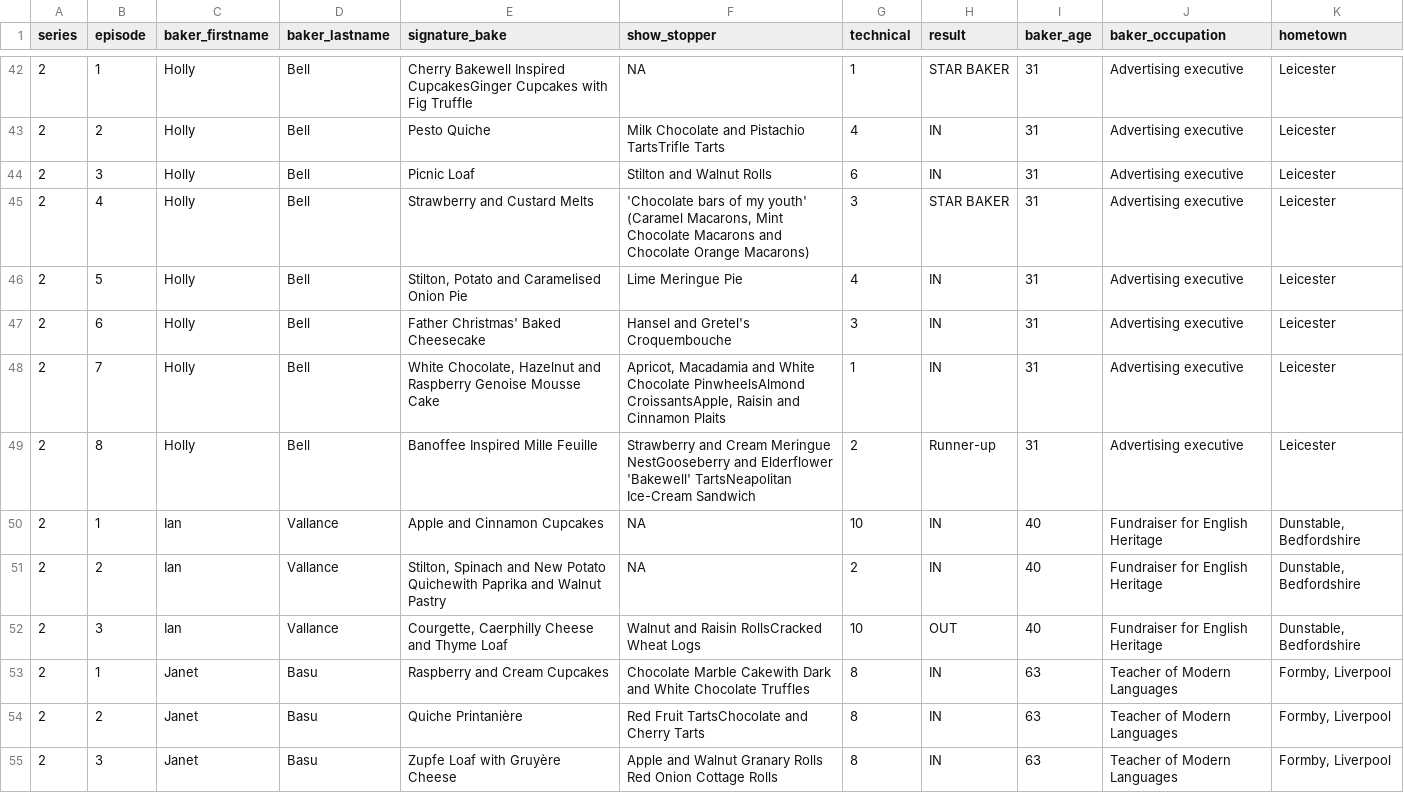
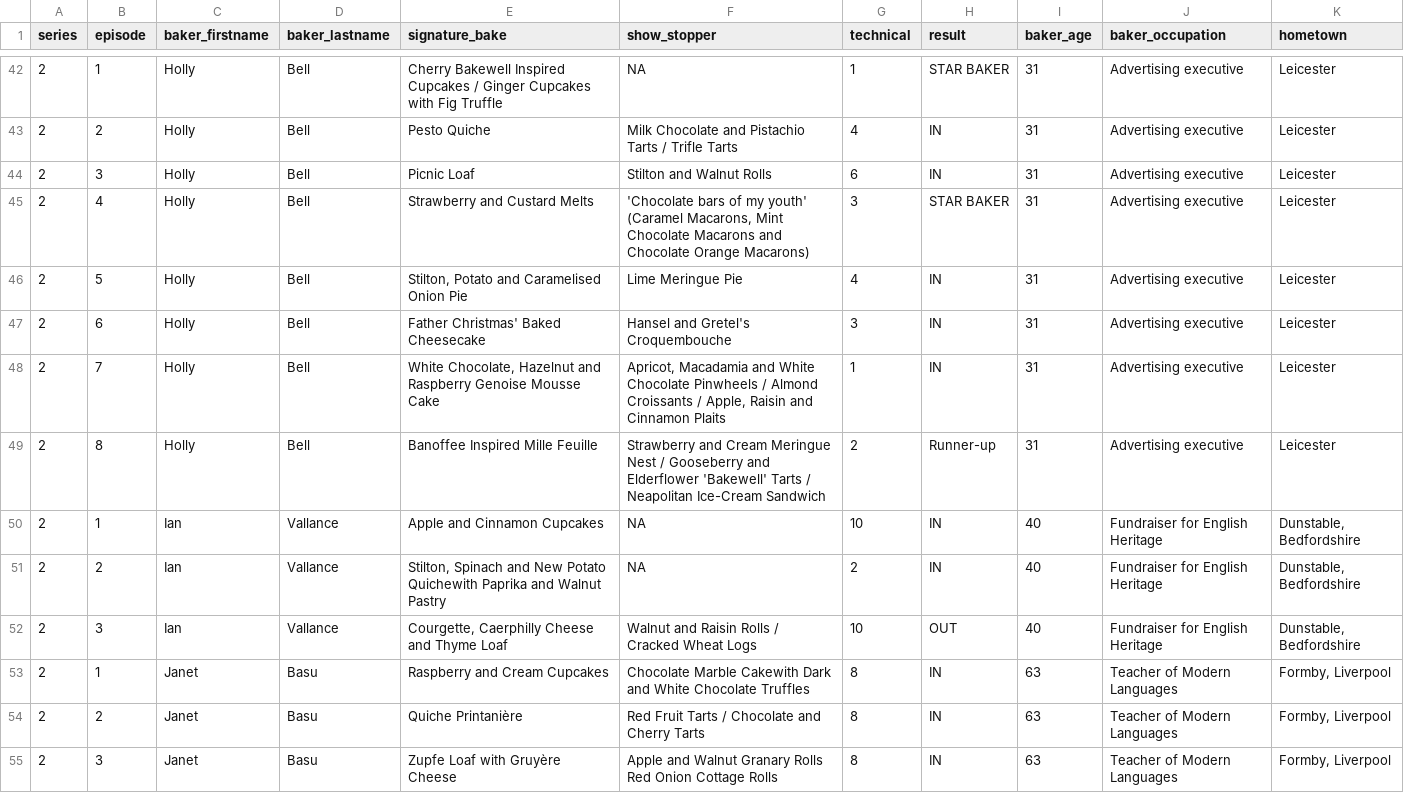
Before and after one commit to ak5357/p8105_hw2_ak5357, a CSV file: data/gbb_datasets/gbb_processed_dataset.csv, drawn as a sheet; only a part is shown, gaps mark what is left out; the diff covers the shown part only; the diff names each change by its address in the sheet, - before the commit and + after, or states it on an @@ line.

```diff
--- a/data/gbb_datasets/gbb_processed_dataset.csv
+++ b/data/gbb_datasets/gbb_processed_dataset.csv
-E42 (signature_bake): …Bakewell Inspired CupcakesGinger Cupcakes with…
+E42 (signature_bake): …Bakewell Inspired Cupcakes / Ginger Cupcakes with…
-F43 (show_stopper): …and Pistachio TartsTrifle Tarts
+F43 (show_stopper): …and Pistachio Tarts / Trifle Tarts
-F45 (show_stopper): …Orange Macarons)
+F45 (show_stopper): …Orange Macarons)
-F48 (show_stopper): …White Chocolate PinwheelsAlmond CroissantsApple, Raisin and…
+F48 (show_stopper): …White Chocolate Pinwheels / Almond Croissants / Apple, Raisin and…
-F49 (show_stopper): …Cream Meringue NestGooseberry and Elderflower 'Bakewell' TartsNeapolitan Ice-Cream Sandwich
+F49 (show_stopper): …Cream Meringue Nest / Gooseberry and Elderflower 'Bakewell' Tarts / Neapolitan Ice-Cream Sandwich
-F52 (show_stopper): Walnut and Raisin RollsCracked Wheat Logs
+F52 (show_stopper): Walnut and Raisin Rolls / Cracked Wheat Logs
-F54 (show_stopper): Red Fruit TartsChocolate and Cherry Tarts
+F54 (show_stopper): Red Fruit Tarts / Chocolate and Cherry Tarts
```
Also changed, not shown: 110 edited cells elsewhere in this file.
